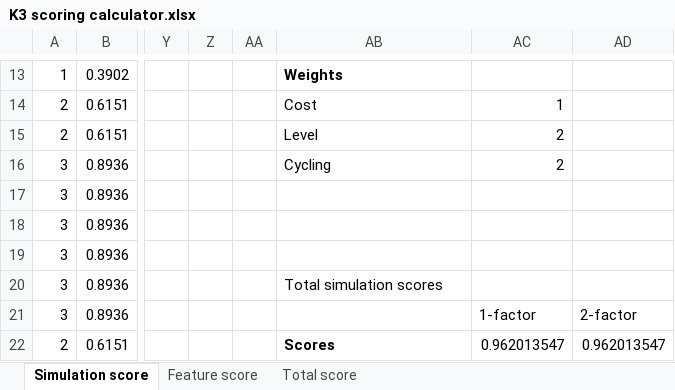
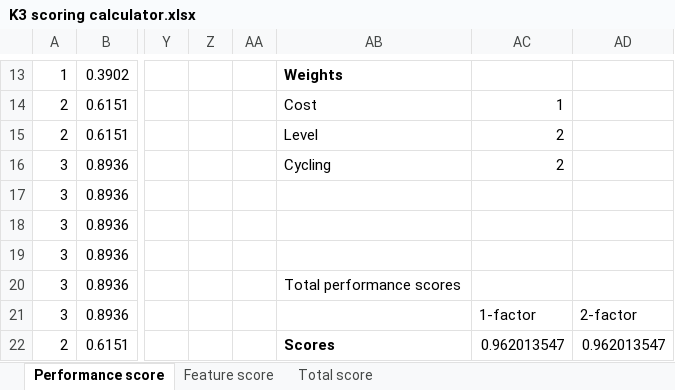
Before and after one commit to Mierzen/Dam-simulation, an Excel workbook: data processing/K3/K3 scoring calculator.xlsx, sheet Performance score, drawn as a sheet; only a part is shown, gaps mark what is left out; values as stored, in another font and other column widths than the file's, no borders; charts and pictures and conditional formats not drawn; the diff names each change by its address in the sheet, - before the commit and + after, or states it on an @@ line.

Commit message:
Rename "Simulation score" to "Performance score"

```diff
--- a/data processing/K3/K3 scoring calculator.xlsx (sheet Performance score)
+++ b/data processing/K3/K3 scoring calculator.xlsx (sheet Performance score)
-sheet tab: Simulation score
+sheet tab: Performance score
-AB20: Total simulation scores
+AB20: Total performance scores
```
Also changed, not shown: sheet Total score, formulas that keep their value, charts or pictures, data processing/K10/K10 scoring calculator.xlsx, data processing/K7/K7 scoring calculator.xlsx, 6 other files.
